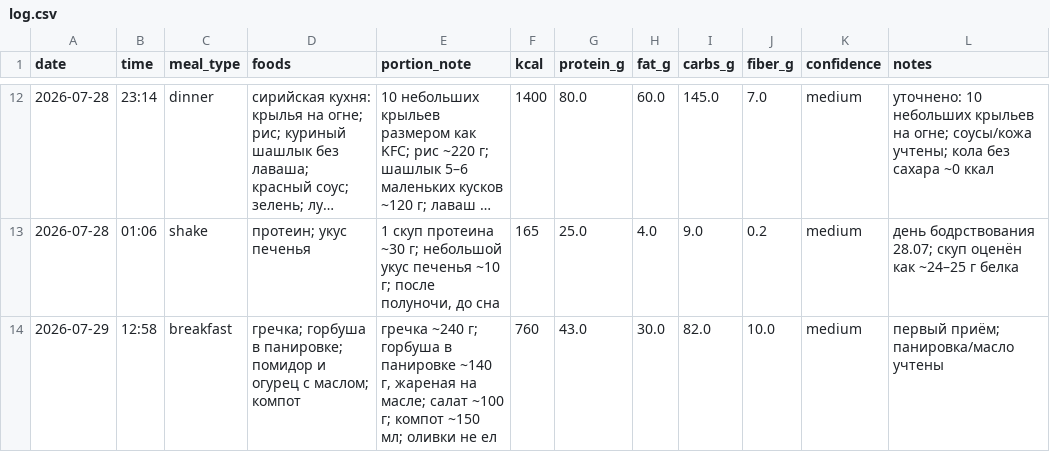
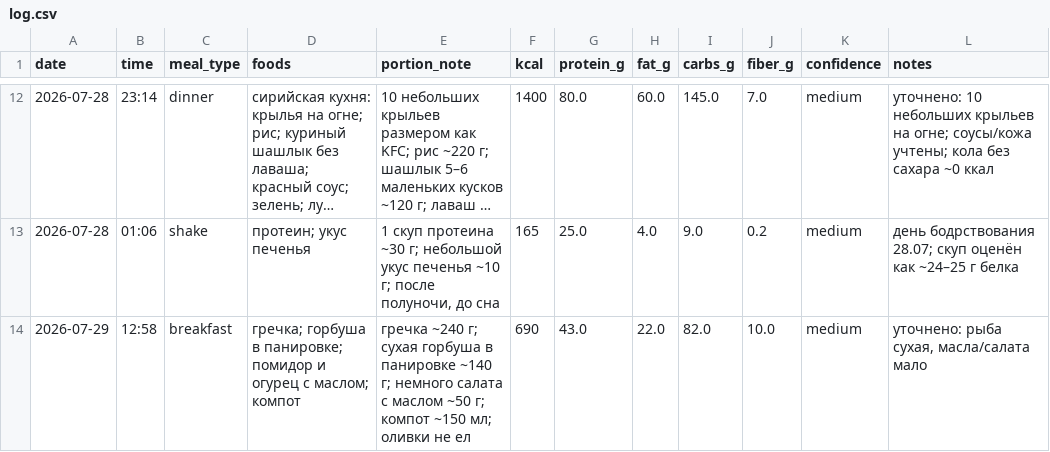
Before and after one commit to xamartinsa/goals, a CSV file: nutrition/log.csv, drawn as a sheet; only a part is shown, gaps mark what is left out; long unchanged cells end in ….

```diff
--- a/nutrition/log.csv
+++ b/nutrition/log.csv
@@ -13,2 +13,2 @@ date,time,meal_type,foods,portion_note,kcal,protein_g,fat_g,carbs_g,fiber_g,conf
 2026-07-28,01:06,shake,"протеин; укус печенья","1 скуп протеина ~30 г; небольшой укус печенья ~10 г; после полуночи, до сна",165,25.0,4.0,9.0,0.2,medium,"день бодрствования 28.07; скуп оценён как ~24–25 г белка"
-2026-07-29,12:58,breakfast,"гречка; горбуша в панировке; помидор и огурец с маслом; компот","гречка ~240 г; горбуша в панировке ~140 г, жареная на масле; салат ~100 г; компот ~150 мл; оливки не ел",760,43.0,30.0,82.0,10.0,medium,"первый приём; панировка/масло учтены"
+2026-07-29,12:58,breakfast,"гречка; горбуша в панировке; помидор и огурец с маслом; компот","гречка ~240 г; сухая горбуша в панировке ~140 г; немного салата с маслом ~50 г; компот ~150 мл; оливки не ел",690,43.0,22.0,82.0,10.0,medium,"уточнено: рыба сухая, масла/салата мало"
```
Also changed, not shown: 1 other file.
